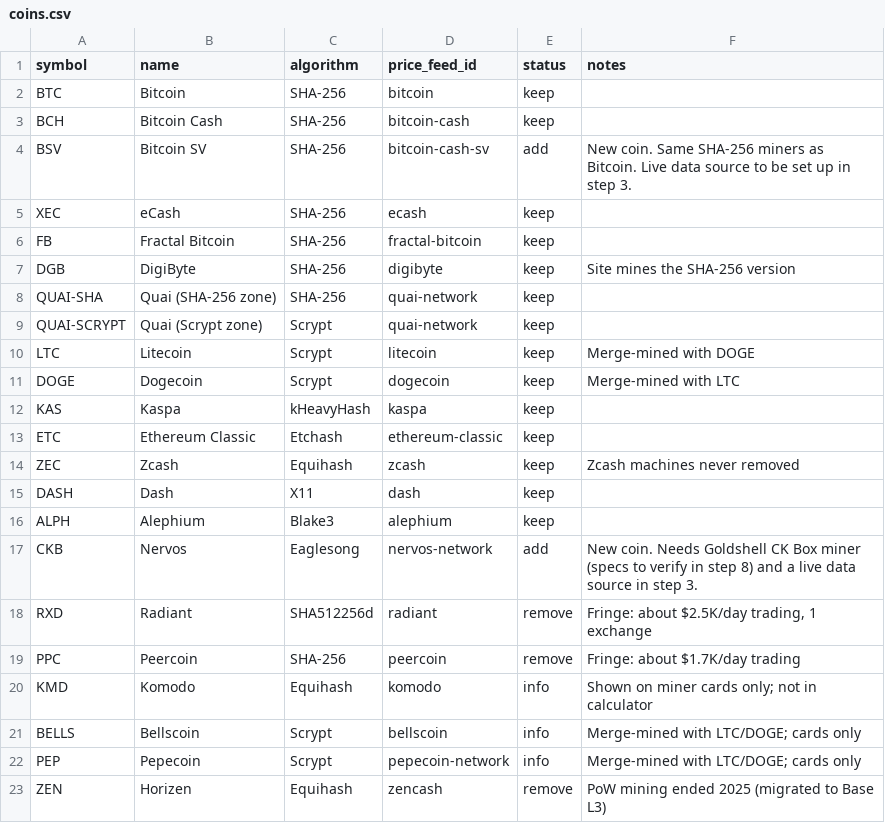
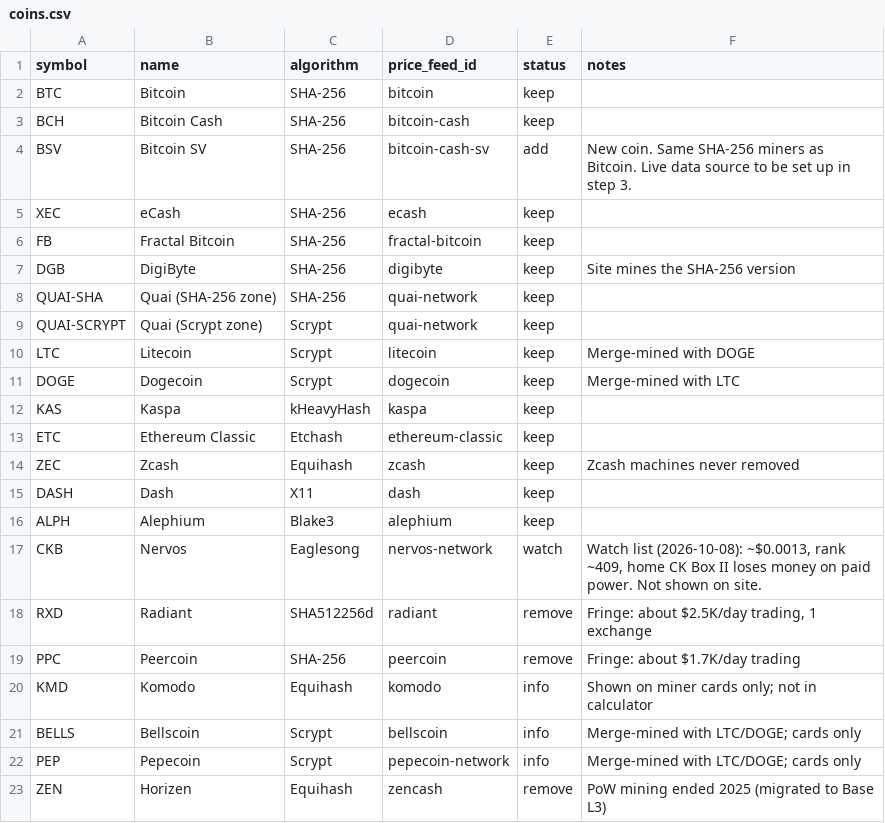
Before and after one commit to shawnwalker411-crypto/solaray-effect, a CSV file: data/master/coins.csv, drawn as a sheet.

```diff
--- a/data/master/coins.csv
+++ b/data/master/coins.csv
@@ -16,3 +16,3 @@ DASH,Dash,X11,dash,keep,
 ALPH,Alephium,Blake3,alephium,keep,
-CKB,Nervos,Eaglesong,nervos-network,add,New coin. Needs Goldshell CK Box miner (specs to verify in step 8) and a live data source in step 3.
+CKB,Nervos,Eaglesong,nervos-network,watch,"Watch list (2026-10-08): ~$0.0013, rank ~409, home CK Box II loses money on paid power. Not shown on site."
 RXD,Radiant,SHA512256d,radiant,remove,"Fringe: about $2.5K/day trading, 1 exchange"
```
Also changed, not shown: data/master/pools.csv, 1 other file.
